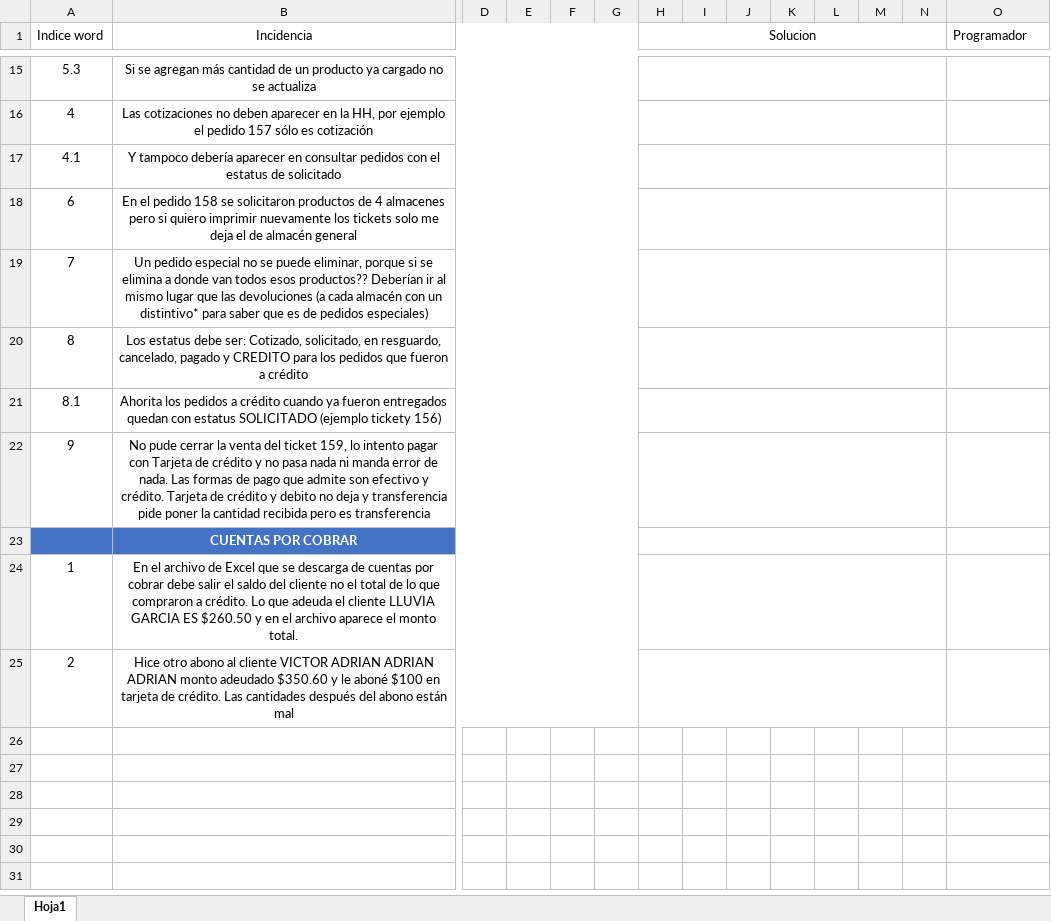
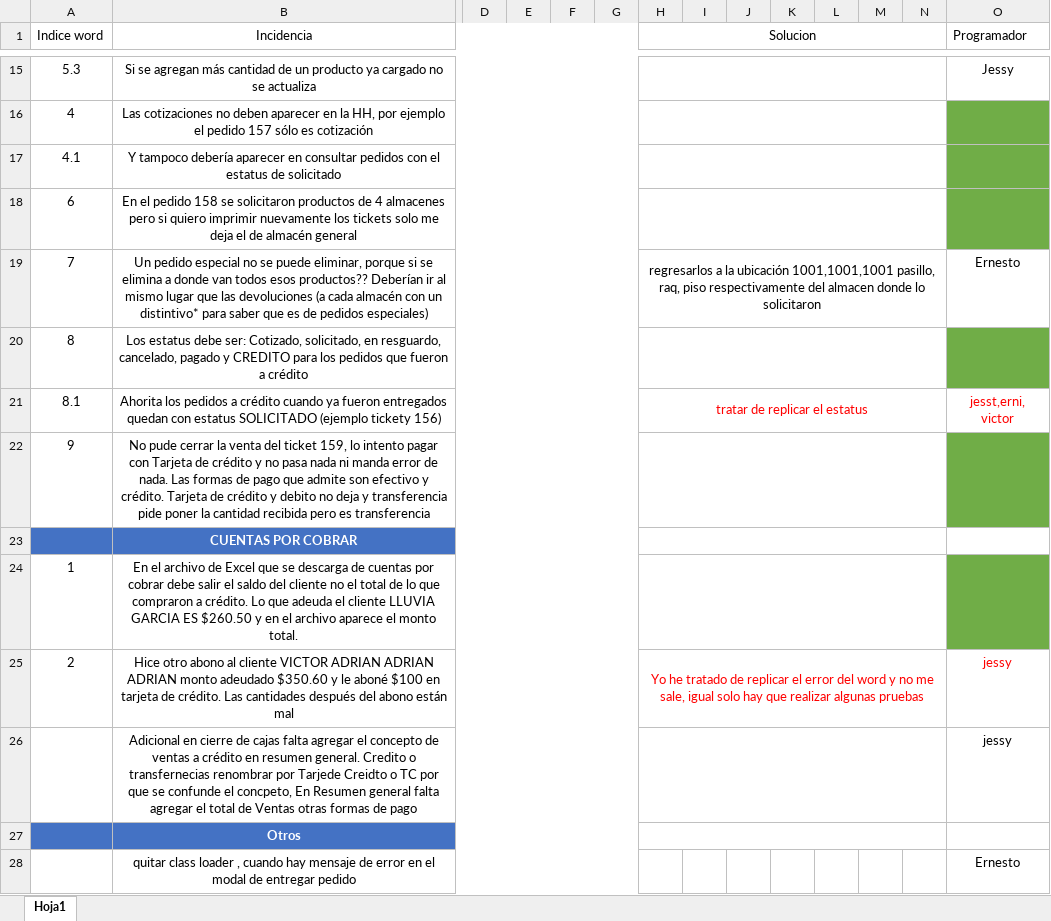
Before and after one commit to varCloud/comercializadora, an Excel workbook: Analisis/Scripts pedidos especiales/Pruebas/Bugs diciembre 2021.xlsx, sheet Hoja1, drawn as a sheet; only a part is shown, gaps mark what is left out; values as stored, in another font and other column widths than the file's, no borders; rows hold the shown columns only; the diff covers the shown part only; the diff names each change by its address in the sheet, - before the commit and + after, or states it on an @@ line.

```diff
--- a/Analisis/Scripts pedidos especiales/Pruebas/Bugs diciembre 2021.xlsx (sheet Hoja1)
+++ b/Analisis/Scripts pedidos especiales/Pruebas/Bugs diciembre 2021.xlsx (sheet Hoja1)
-O15 (Programador): (empty)
+O15 (Programador): Jessy
-O16:O18 fill: none
+O16:O18 fill: #70AD47
-H19 (Solucion): (empty)
+H19 (Solucion): regresarlos a la ubicación 1001,1001,1001 pasillo, raq, piso respectivamente del almacen donde lo solicitaron
-O19 (Programador): (empty)
+O19 (Programador): Ernesto
-O20 fill: none
+O20 fill: #70AD47
-H21 (Solucion): (empty)
+H21 (Solucion): tratar de replicar el estatus
-O21 (Programador): (empty)
+O21 (Programador): jesst,erni, victor
-O22 fill: none
+O22 fill: #70AD47
-O24 fill: none
+O24 fill: #70AD47
-H25 (Solucion): (empty)
+H25 (Solucion): Yo he tratado de replicar el error del word y no me sale, igual solo hay que realizar algunas pruebas
-O25 (Programador): (empty)
+O25 (Programador): jessy
+row 26:  | Adicional en cierre de cajas falta agregar el concepto de ventas a crédito en resumen general. Credito o transfernecias renombrar por Tarjede Creidto o TC por que se confunde el concpeto, En Resumen general falta agregar el total de Ventas otras formas de pago |  |  |  |  |  |  |  |  |  |  |  | jessy
+row 27:  | Otros
+row 28:  | quitar class loader , cuando hay mensaje de error en el modal de entregar pedido |  |  |  |  |  |  |  |  |  |  |  | Ernesto
```
Also changed, not shown: 2 added rows, 1 removed row, 9 edited cells and cell formats elsewhere in this sheet, 3 other files.
